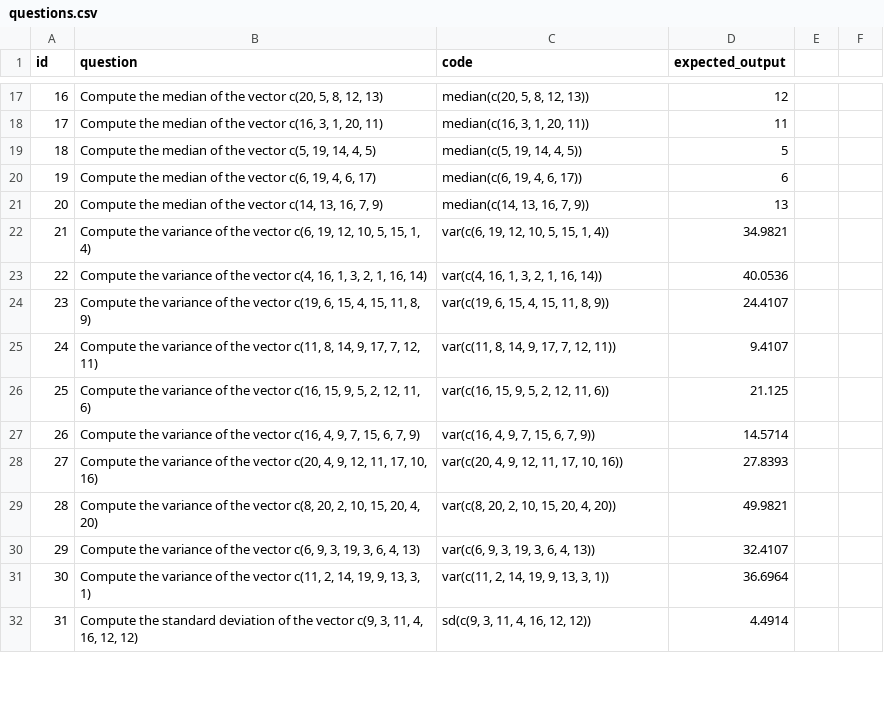
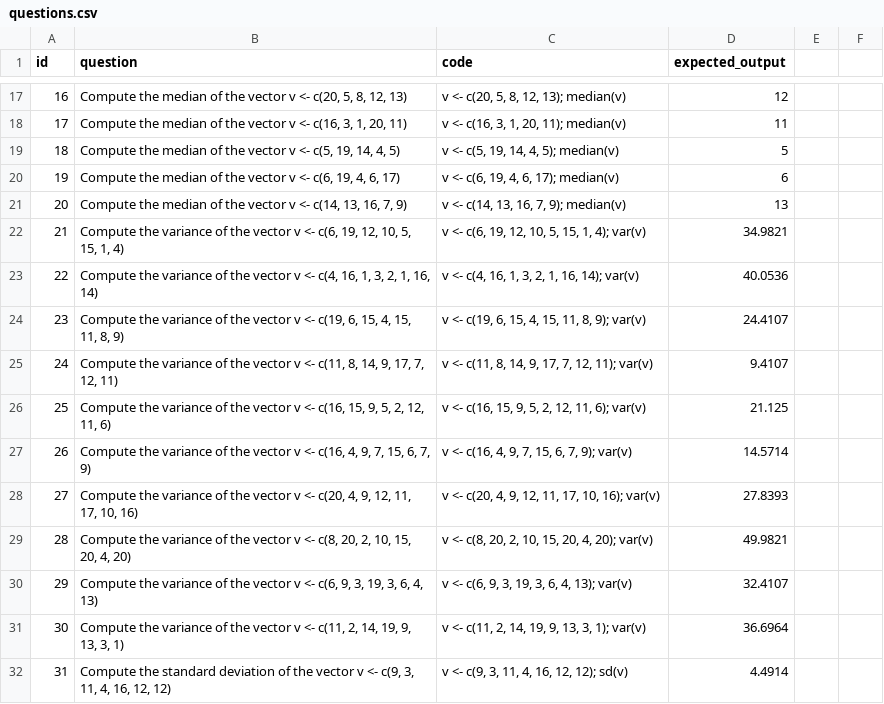
Before and after one commit to JorAlEs/biostatAnki, a CSV file: inst/extdata/questions.csv, drawn as a sheet; only a part is shown, gaps mark what is left out; the diff covers the shown part only; the diff names each change by its address in the sheet, - before the commit and + after, or states it on an @@ line.

```diff
--- a/inst/extdata/questions.csv
+++ b/inst/extdata/questions.csv
-B17 (question): …the vector c(20, 5,…
+B17 (question): …the vector v <- c(20, 5,…
-C17 (code): median(c(20, 5, 8, 12, 13))
+C17 (code): v <- c(20, 5, 8, 12, 13); median(v)
-B18 (question): …the vector c(16, 3,…
+B18 (question): …the vector v <- c(16, 3,…
-C18 (code): median(c(16, 3, 1, 20, 11))
+C18 (code): v <- c(16, 3, 1, 20, 11); median(v)
-B19 (question): …the vector c(5, 19,…
+B19 (question): …the vector v <- c(5, 19,…
-C19 (code): median(c(5, 19, 14, 4, 5))
+C19 (code): v <- c(5, 19, 14, 4, 5); median(v)
-B20 (question): …the vector c(6, 19,…
+B20 (question): …the vector v <- c(6, 19,…
-C20 (code): median(c(6, 19, 4, 6, 17))
+C20 (code): v <- c(6, 19, 4, 6, 17); median(v)
-B21 (question): …the vector c(14, 13,…
+B21 (question): …the vector v <- c(14, 13,…
-C21 (code): median(c(14, 13, 16, 7, 9))
+C21 (code): v <- c(14, 13, 16, 7, 9); median(v)
-B22 (question): …the vector c(6, 19,…
+B22 (question): …the vector v <- c(6, 19,…
-C22 (code): var(c(6, 19, 12, 10, 5, 15, 1, 4))
+C22 (code): v <- c(6, 19, 12, 10, 5, 15, 1, 4); var(v)
-B23 (question): …the vector c(4, 16,…
+B23 (question): …the vector v <- c(4, 16,…
-C23 (code): var(c(4, 16, 1, 3, 2, 1, 16, 14))
+C23 (code): v <- c(4, 16, 1, 3, 2, 1, 16, 14); var(v)
-B24 (question): …the vector c(19, 6,…
+B24 (question): …the vector v <- c(19, 6,…
-C24 (code): var(c(19, 6, 15, 4, 15, 11, 8, 9))
+C24 (code): v <- c(19, 6, 15, 4, 15, 11, 8, 9); var(v)
-B25 (question): …the vector c(11, 8,…
+B25 (question): …the vector v <- c(11, 8,…
-C25 (code): var(c(11, 8, 14, 9, 17, 7, 12, 11))
+C25 (code): v <- c(11, 8, 14, 9, 17, 7, 12, 11); var(v)
-B26 (question): …the vector c(16, 15,…
+B26 (question): …the vector v <- c(16, 15,…
-C26 (code): var(c(16, 15, 9, 5, 2, 12, 11, 6))
+C26 (code): v <- c(16, 15, 9, 5, 2, 12, 11, 6); var(v)
-B27 (question): …the vector c(16, 4,…
+B27 (question): …the vector v <- c(16, 4,…
-C27 (code): var(c(16, 4, 9, 7, 15, 6, 7, 9))
+C27 (code): v <- c(16, 4, 9, 7, 15, 6, 7, 9); var(v)
-B28 (question): …the vector c(20, 4,…
+B28 (question): …the vector v <- c(20, 4,…
-C28 (code): var(c(20, 4, 9, 12, 11, 17, 10, 16))
+C28 (code): v <- c(20, 4, 9, 12, 11, 17, 10, 16); var(v)
-B29 (question): …the vector c(8, 20,…
+B29 (question): …the vector v <- c(8, 20,…
-C29 (code): var(c(8, 20, 2, 10, 15, 20, 4, 20))
+C29 (code): v <- c(8, 20, 2, 10, 15, 20, 4, 20); var(v)
-B30 (question): …the vector c(6, 9,…
+B30 (question): …the vector v <- c(6, 9,…
-C30 (code): var(c(6, 9, 3, 19, 3, 6, 4, 13))
+C30 (code): v <- c(6, 9, 3, 19, 3, 6, 4, 13); var(v)
-B31 (question): …the vector c(11, 2,…
+B31 (question): …the vector v <- c(11, 2,…
-C31 (code): var(c(11, 2, 14, 19, 9, 13, 3, 1))
+C31 (code): v <- c(11, 2, 14, 19, 9, 13, 3, 1); var(v)
-B32 (question): …the vector c(9, 3,…
+B32 (question): …the vector v <- c(9, 3,…
-C32 (code): sd(c(9, 3, 11, 4, 16, 12, 12))
+C32 (code): v <- c(9, 3, 11, 4, 16, 12, 12); sd(v)
```
Also changed, not shown: 10 added rows, 68 edited cells and row numbers in column A elsewhere in this file, 12 other files.
